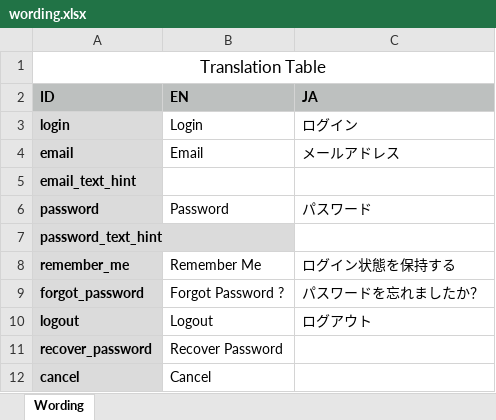
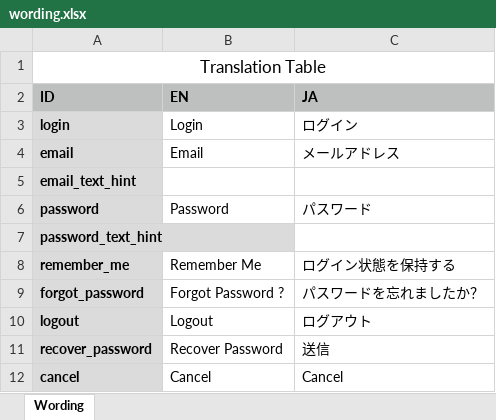
Before and after one commit to btoacompany/prizy_ios, an Excel workbook: resources/wording.xlsx, sheet Wording, drawn as a sheet; values as stored, in another font and other column widths than the file's, no borders; the diff names each change by its address in the sheet, - before the commit and + after, or states it on an @@ line.

Commit message:
update wording

```diff
--- a/resources/wording.xlsx (sheet Wording)
+++ b/resources/wording.xlsx (sheet Wording)
-C11 (JA): (empty)
+C11 (JA): 送信
-C12 (JA): (empty)
+C12 (JA): Cancel
```
Also changed, not shown: 2 other files.
